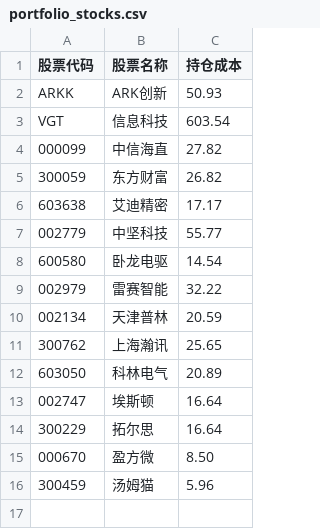
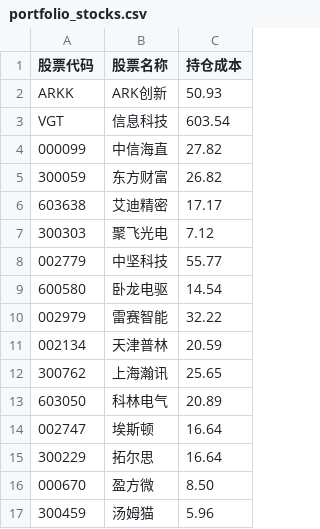
Before and after one commit to jamesphe/quant_trading_system, a CSV file: app/config/portfolio_stocks.csv, drawn as a sheet; the diff names each change by its address in the sheet, - before the commit and + after, or states it on an @@ line.

Commit message:
更新持仓

```diff
--- a/app/config/portfolio_stocks.csv
+++ b/app/config/portfolio_stocks.csv
+row 7: 300303 | 聚飞光电 | 7.12
```
